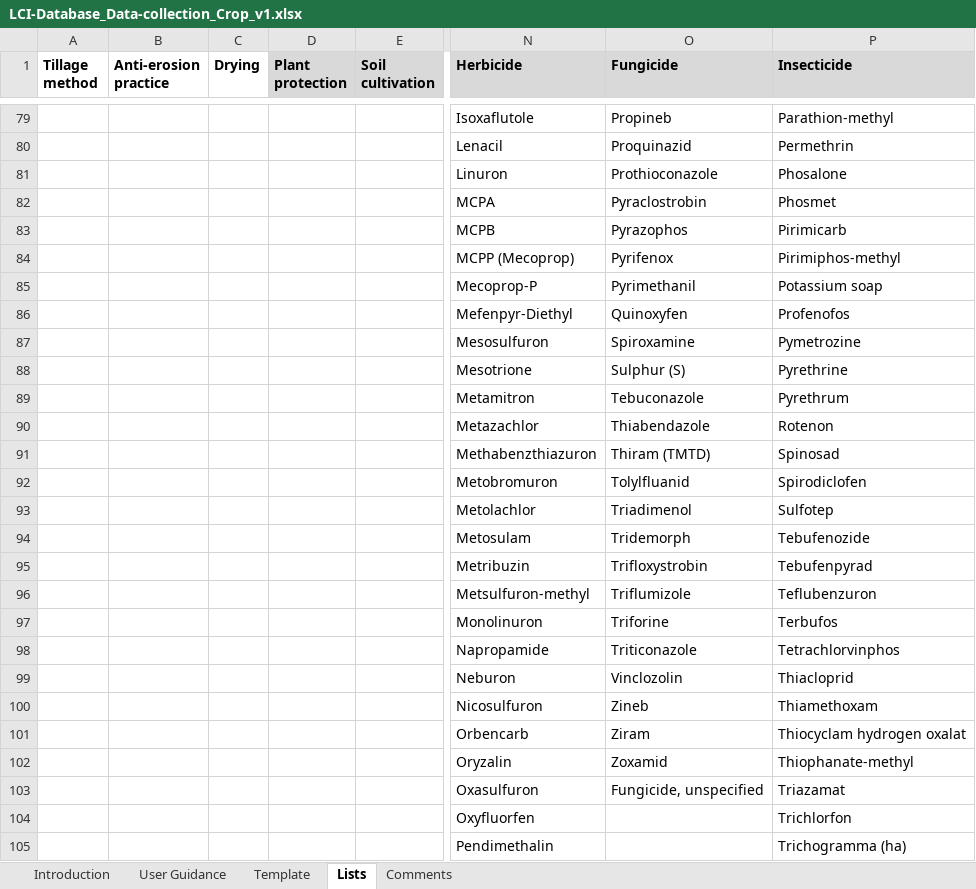
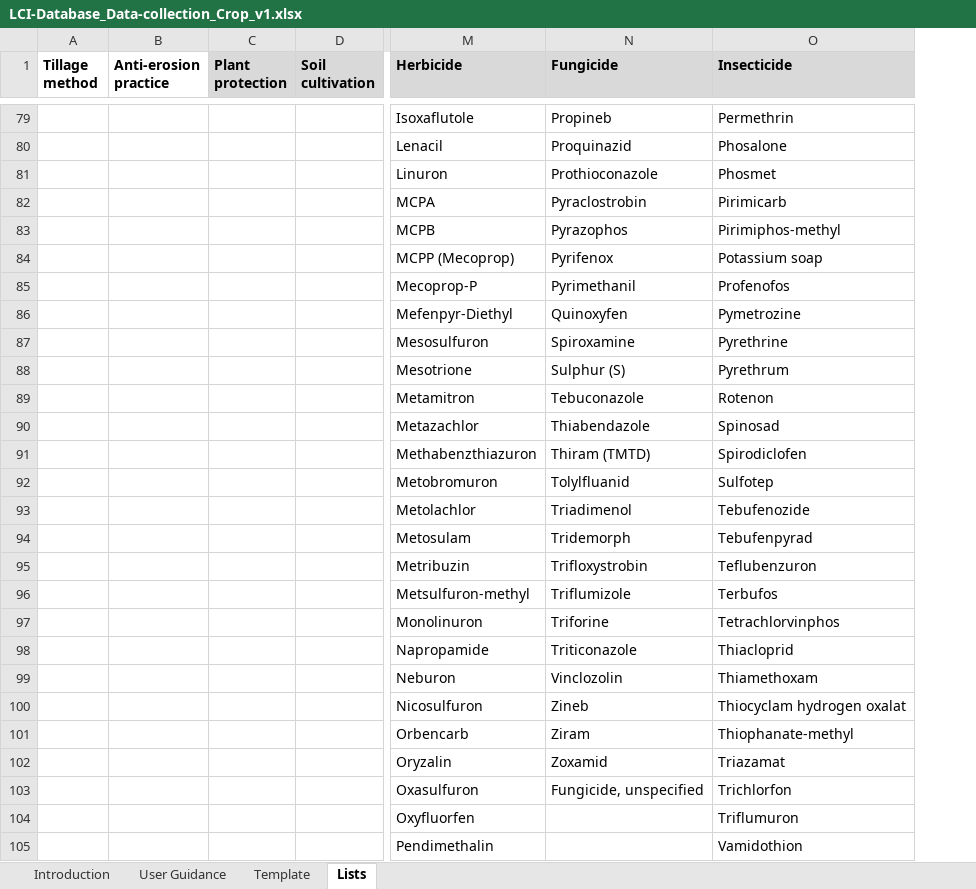
Before and after one commit to ecoinvent-it/sri-crop-tool, an Excel workbook: src/main/dart/web/LCI-Database_Data-collection_Crop_v1.xlsx, sheet Lists, drawn as a sheet; only a part is shown, gaps mark what is left out; values as stored, in another font and other column widths than the file's, no borders; removed rows and columns are numbered as before the commit, all else as after; the diff covers the shown part only; the diff names each change by its address in the sheet, - before the commit and + after, or states it on an @@ line.

```diff
--- a/src/main/dart/web/LCI-Database_Data-collection_Crop_v1.xlsx (sheet Lists)
+++ b/src/main/dart/web/LCI-Database_Data-collection_Crop_v1.xlsx (sheet Lists)
-sheet tab: Comments
-column C (Drying), empty
-O79 (Insecticide): Parathion-methyl
+O79 (Insecticide): Permethrin
-O80 (Insecticide): Permethrin
+O80 (Insecticide): Phosalone
-O81 (Insecticide): Phosalone
+O81 (Insecticide): Phosmet
-O82 (Insecticide): Phosmet
+O82 (Insecticide): Pirimicarb
-O83 (Insecticide): Pirimicarb
+O83 (Insecticide): Pirimiphos-methyl
-O84 (Insecticide): Pirimiphos-methyl
+O84 (Insecticide): Potassium soap
-O85 (Insecticide): Potassium soap
+O85 (Insecticide): Profenofos
-O86 (Insecticide): Profenofos
+O86 (Insecticide): Pymetrozine
-O87 (Insecticide): Pymetrozine
+O87 (Insecticide): Pyrethrine
-O88 (Insecticide): Pyrethrine
+O88 (Insecticide): Pyrethrum
-O89 (Insecticide): Pyrethrum
+O89 (Insecticide): Rotenon
-O90 (Insecticide): Rotenon
+O90 (Insecticide): Spinosad
-O91 (Insecticide): Spinosad
+O91 (Insecticide): Spirodiclofen
-O92 (Insecticide): Spirodiclofen
+O92 (Insecticide): Sulfotep
-O93 (Insecticide): Sulfotep
+O93 (Insecticide): Tebufenozide
-O94 (Insecticide): Tebufenozide
+O94 (Insecticide): Tebufenpyrad
-O95 (Insecticide): Tebufenpyrad
+O95 (Insecticide): Teflubenzuron
-O96 (Insecticide): Teflubenzuron
+O96 (Insecticide): Terbufos
-O97 (Insecticide): Terbufos
+O97 (Insecticide): Tetrachlorvinphos
-O98 (Insecticide): Tetrachlorvinphos
+O98 (Insecticide): Thiacloprid
-O99 (Insecticide): Thiacloprid
+O99 (Insecticide): Thiamethoxam
-O100 (Insecticide): Thiamethoxam
+O100 (Insecticide): Thiocyclam hydrogen oxalat
-O101 (Insecticide): Thiocyclam hydrogen oxalat
+O101 (Insecticide): Thiophanate-methyl
-O102 (Insecticide): Thiophanate-methyl
+O102 (Insecticide): Triazamat
-O103 (Insecticide): Triazamat
+O103 (Insecticide): Trichlorfon
-O104 (Insecticide): Trichlorfon
+O104 (Insecticide): Triflumuron
-O105 (Insecticide): Trichogramma (ha)
+O105 (Insecticide): Vamidothion
```
Also changed, not shown: 87 edited cells elsewhere in this sheet, sheet Template, hidden cells, 5 other files.
